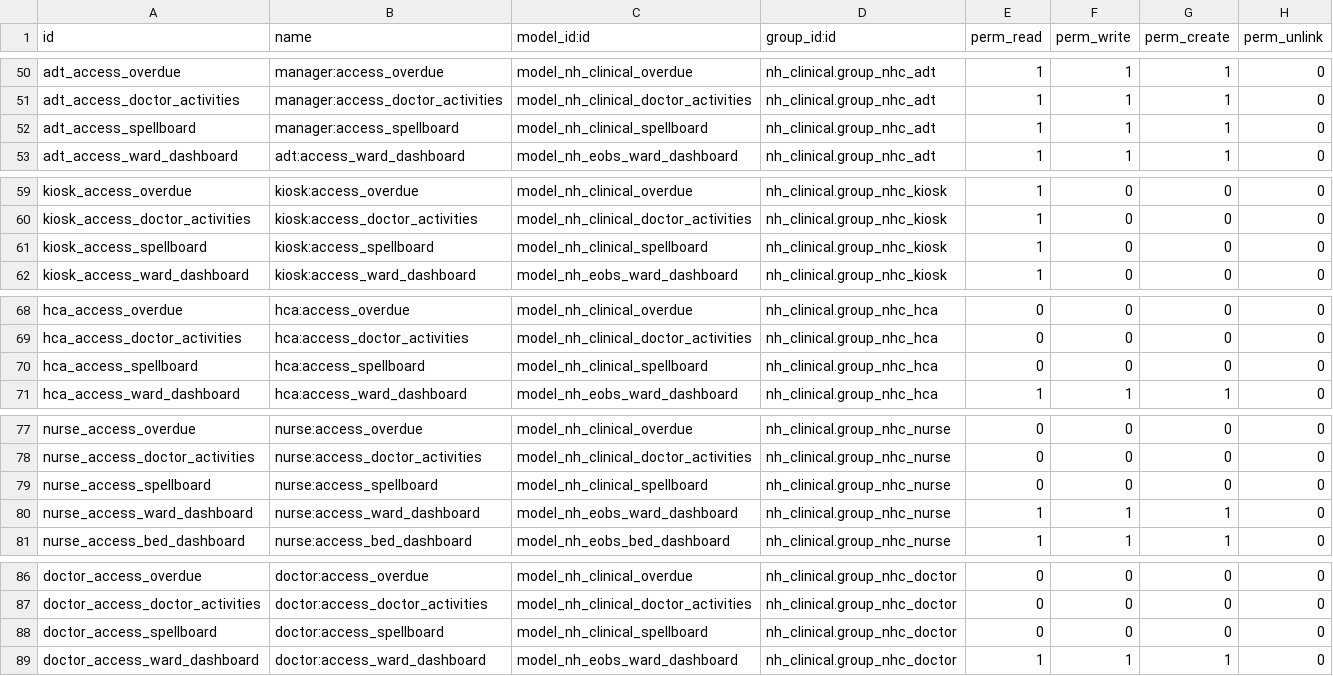
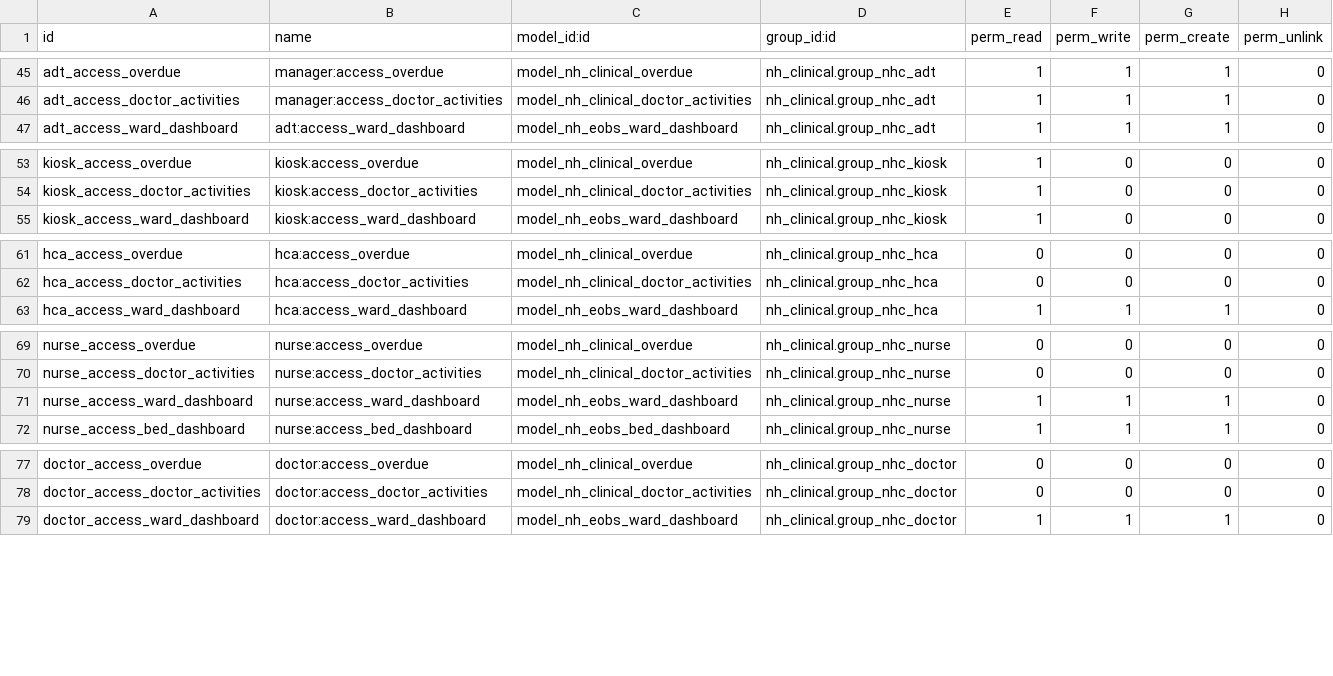
Before and after one commit to openeobs/openeobs, a CSV file: nh_eobs/security/ir.model.access.csv, drawn as a sheet; only a part is shown, gaps mark what is left out; the diff covers the shown part only; the diff names each change by its address in the sheet, - before the commit and + after, or states it on an @@ line.

Commit message:
[IMP][WI-2171] Removed references to spell_management.p and spell_management_views.xml.

```diff
--- a/nh_eobs/security/ir.model.access.csv
+++ b/nh_eobs/security/ir.model.access.csv
-row 52: adt_access_spellboard | manager:access_spellboard | model_nh_clinical_spellboard | nh_clinical.group_nhc_adt | 1 | 1 | 1 | 0
-row 61: kiosk_access_spellboard | kiosk:access_spellboard | model_nh_clinical_spellboard | nh_clinical.group_nhc_kiosk | 1 | 0 | 0 | 0
-row 70: hca_access_spellboard | hca:access_spellboard | model_nh_clinical_spellboard | nh_clinical.group_nhc_hca | 0 | 0 | 0 | 0
-row 79: nurse_access_spellboard | nurse:access_spellboard | model_nh_clinical_spellboard | nh_clinical.group_nhc_nurse | 0 | 0 | 0 | 0
-row 88: doctor_access_spellboard | doctor:access_spellboard | model_nh_clinical_spellboard | nh_clinical.group_nhc_doctor | 0 | 0 | 0 | 0
```
Also changed, not shown: 5 removed rows elsewhere in this file, 7 other files.
